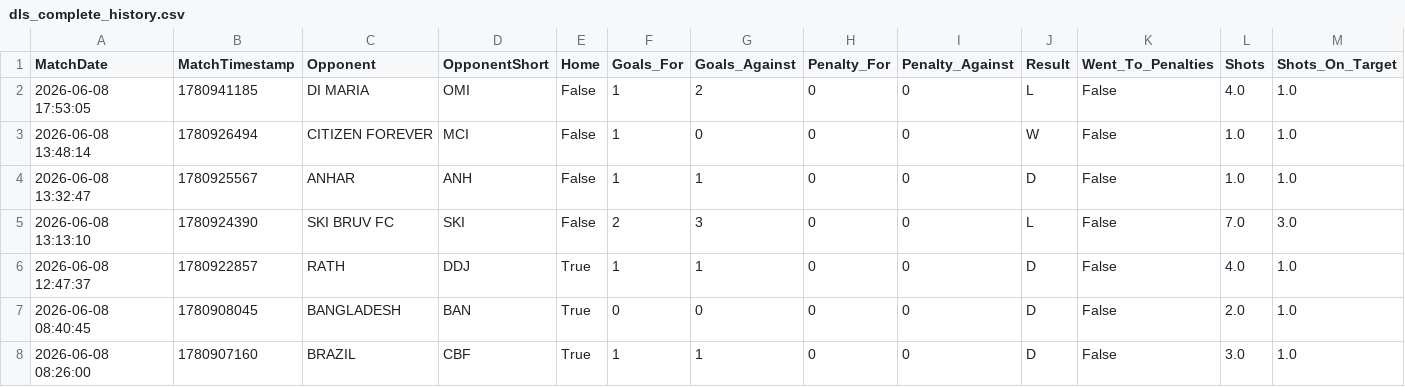
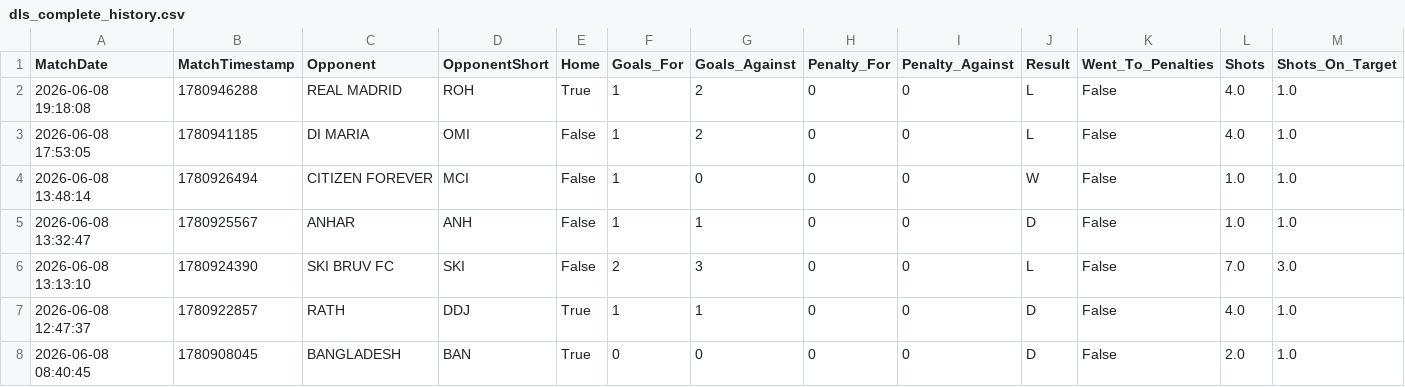
Before and after one commit to sdey758/dls-history, a CSV file: dls_complete_history.csv, drawn as a sheet; only a part is shown; the shorter side is filled out with more unchanged rows; rows hold the shown columns only; the diff names each change by its address in the sheet, - before the commit and + after, or states it on an @@ line.

```diff
--- a/dls_complete_history.csv
+++ b/dls_complete_history.csv
+row 2: 2026-06-08 19:18:08 | 1780946288 | REAL MADRID | ROH | True | 1 | 2 | 0 | 0 | L | False | 4.0 | 1.0
```
